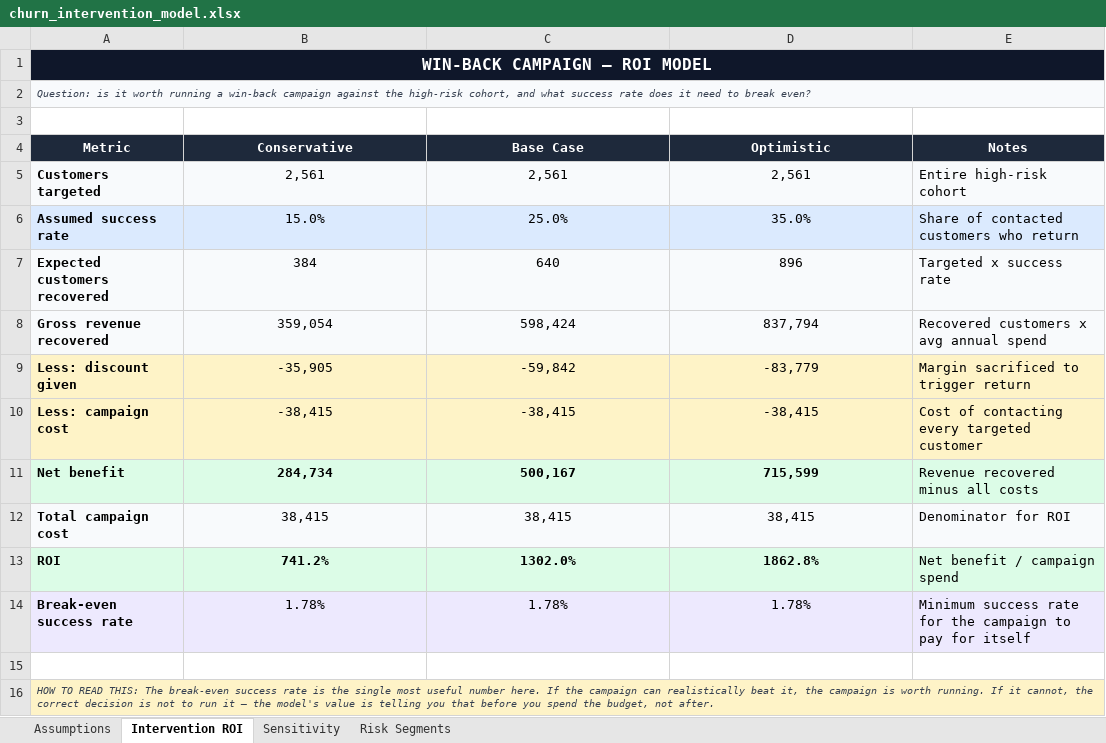
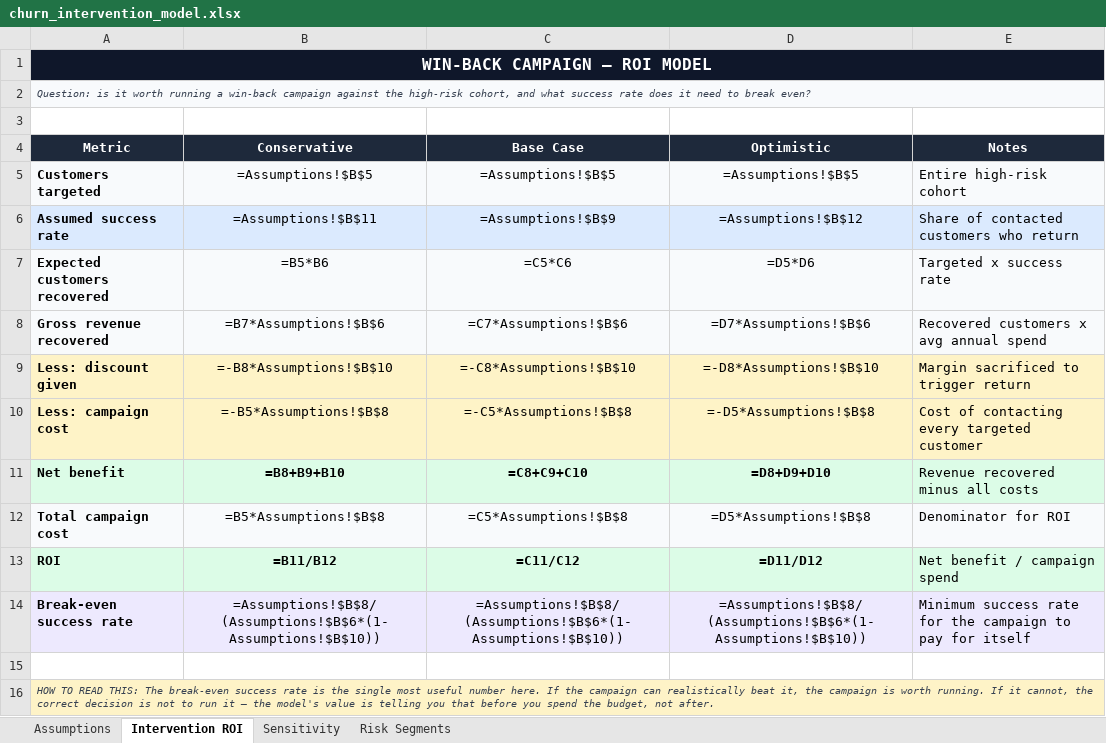
Before and after one commit to aditya-anand19/retail-customer-intelligence-platform, an Excel workbook: reports/churn_intervention_model.xlsx, sheet Intervention ROI, drawn as a sheet; values as stored, in another font and other column widths than the file's, no borders; formulas without a stored value are shown as written; the diff names each change by its address in the sheet, - before the commit and + after, or states it on an @@ line.

```diff
--- a/reports/churn_intervention_model.xlsx (sheet Intervention ROI)
+++ b/reports/churn_intervention_model.xlsx (sheet Intervention ROI)
-B5 (Conservative): 2,561
+B5 (Conservative): =Assumptions!$B$5
-C5 (Base Case): 2,561
+C5 (Base Case): =Assumptions!$B$5
-D5 (Optimistic): 2,561
+D5 (Optimistic): =Assumptions!$B$5
-B6 (Conservative): 15.0%
+B6 (Conservative): =Assumptions!$B$11
-C6 (Base Case): 25.0%
+C6 (Base Case): =Assumptions!$B$9
-D6 (Optimistic): 35.0%
+D6 (Optimistic): =Assumptions!$B$12
-B7 (Conservative): 384
+B7 (Conservative): =B5*B6
-C7 (Base Case): 640
+C7 (Base Case): =C5*C6
-D7 (Optimistic): 896
+D7 (Optimistic): =D5*D6
-B8 (Conservative): 359,054
+B8 (Conservative): =B7*Assumptions!$B$6
-C8 (Base Case): 598,424
+C8 (Base Case): =C7*Assumptions!$B$6
-D8 (Optimistic): 837,794
+D8 (Optimistic): =D7*Assumptions!$B$6
-B9 (Conservative): -35,905
+B9 (Conservative): =-B8*Assumptions!$B$10
-C9 (Base Case): -59,842
+C9 (Base Case): =-C8*Assumptions!$B$10
-D9 (Optimistic): -83,779
+D9 (Optimistic): =-D8*Assumptions!$B$10
-B10 (Conservative): -38,415
+B10 (Conservative): =-B5*Assumptions!$B$8
-C10 (Base Case): -38,415
+C10 (Base Case): =-C5*Assumptions!$B$8
-D10 (Optimistic): -38,415
+D10 (Optimistic): =-D5*Assumptions!$B$8
-B11 (Conservative): 284,734
+B11 (Conservative): =B8+B9+B10
-C11 (Base Case): 500,167
+C11 (Base Case): =C8+C9+C10
-D11 (Optimistic): 715,599
+D11 (Optimistic): =D8+D9+D10
-B12 (Conservative): 38,415
+B12 (Conservative): =B5*Assumptions!$B$8
-C12 (Base Case): 38,415
+C12 (Base Case): =C5*Assumptions!$B$8
-D12 (Optimistic): 38,415
+D12 (Optimistic): =D5*Assumptions!$B$8
-B13 (Conservative): 741.2%
+B13 (Conservative): =B11/B12
-C13 (Base Case): 1302.0%
+C13 (Base Case): =C11/C12
-D13 (Optimistic): 1862.8%
+D13 (Optimistic): =D11/D12
-B14 (Conservative): 1.78%
+B14 (Conservative): =Assumptions!$B$8/(Assumptions!$B$6*(1-Assumptions!$B$10))
-C14 (Base Case): 1.78%
+C14 (Base Case): =Assumptions!$B$8/(Assumptions!$B$6*(1-Assumptions!$B$10))
-D14 (Optimistic): 1.78%
+D14 (Optimistic): =Assumptions!$B$8/(Assumptions!$B$6*(1-Assumptions!$B$10))
```
Also changed, not shown: sheet Sensitivity, sheet Risk Segments, sheet Assumptions, 10 other files.
